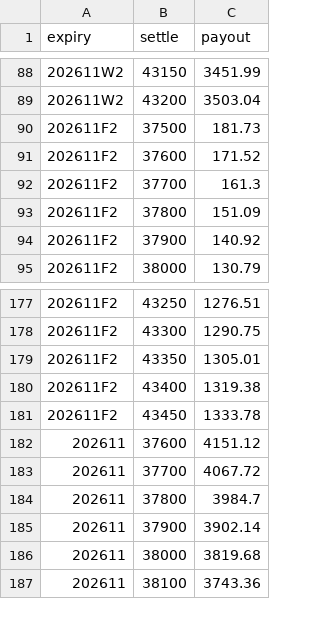
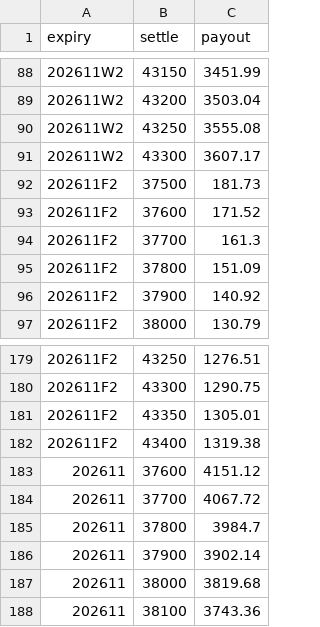
Before and after one commit to asinkk/Tardemonkey, a CSV file: docs/pain.csv, drawn as a sheet; only a part is shown, gaps mark what is left out.

```diff
--- a/docs/pain.csv
+++ b/docs/pain.csv
@@ -89,2 +89,4 @@ expiry,settle,payout
 202611W2,43200,3503.04
+202611W2,43250,3555.08
+202611W2,43300,3607.17
 202611F2,37500,181.73
@@ -180,3 +182,2 @@ expiry,settle,payout
 202611F2,43400,1319.38
-202611F2,43450,1333.78
 202611,37600,4151.12
```
Also changed, not shown: docs/strikes.csv, docs/summary.csv, 1 other file.
